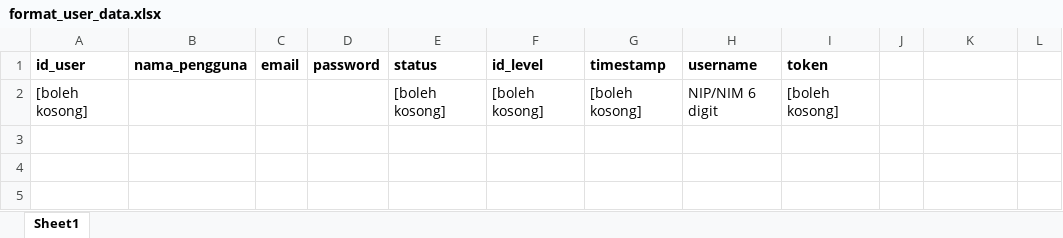
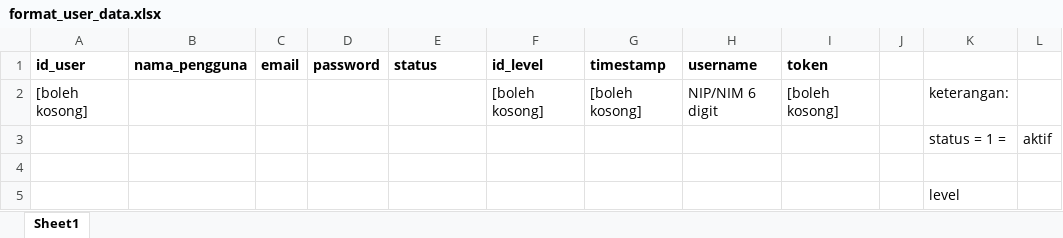
Before and after one commit to penya2nk/pengaduan, an Excel workbook: file/format_user_data.xlsx, sheet Sheet1, drawn as a sheet; values as stored, in another font and other column widths than the file's, no borders; the diff names each change by its address in the sheet, - before the commit and + after, or states it on an @@ line.

```diff
--- a/file/format_user_data.xlsx (sheet Sheet1)
+++ b/file/format_user_data.xlsx (sheet Sheet1)
-E2 (status): [boleh kosong]
+E2 (status): (empty)
-K2: (empty)
+K2: keterangan:
+row 3:  |  |  |  |  |  |  |  |  |  | status = 1 = | aktif
+row 4: (empty)
+row 5:  |  |  |  |  |  |  |  |  |  | level
```
Also changed, not shown: 20 other files.
